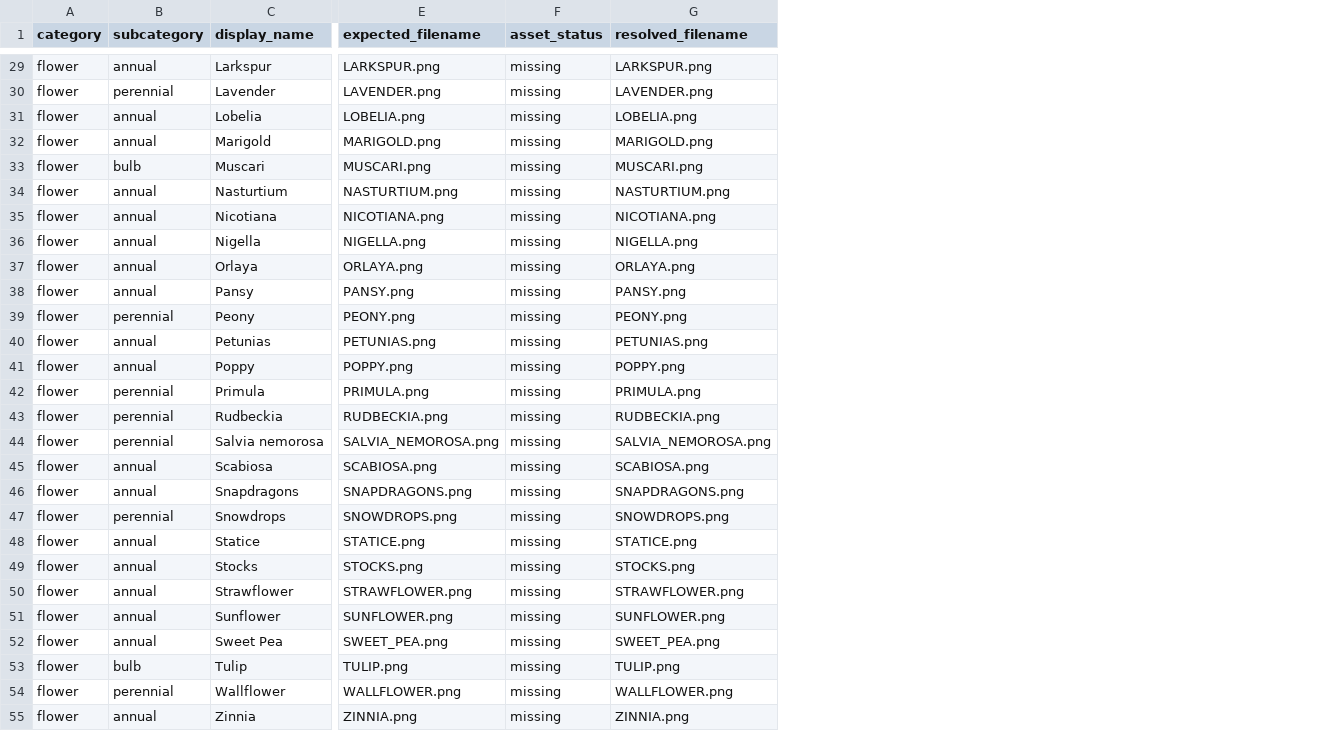
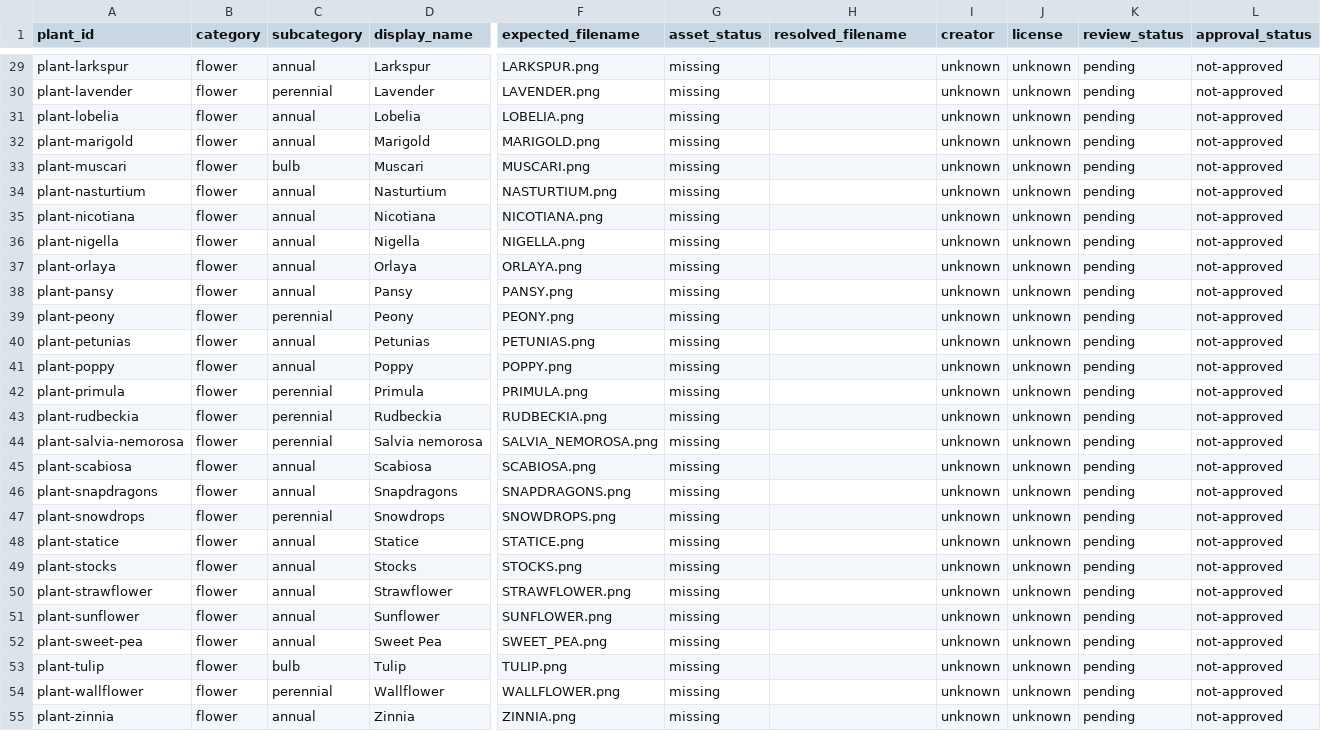
Before and after one commit to smokydastona/gardening, a CSV file: plant_illustrations/illustration_asset_manifest.csv, drawn as a sheet; only a part is shown, gaps mark what is left out; addresses are those after the commit; the diff covers the shown part only; the diff names each change by its address in the sheet, - before the commit and + after, or states it on an @@ line.

```diff
--- a/plant_illustrations/illustration_asset_manifest.csv
+++ b/plant_illustrations/illustration_asset_manifest.csv
+column A (plant_id), rows 29-55: plant-larkspur | plant-lavender | plant-lobelia | plant-marigold | plant-muscari | plant-nasturtium | plant-nicotiana | plant-nigella | plant-orlaya | plant-pansy | plant-peony | plant-petunias | plant-poppy | plant-primula | plant-rudbeckia | plant-salvia-nemorosa | plant-scabiosa | plant-snapdragons | plant-snowdrops | plant-statice | plant-stocks | plant-strawflower | plant-sunflower | plant-sweet-pea | plant-tulip | plant-wallflower | plant-zinnia
+column I (creator), rows 29-55: all unknown
+column J (license), rows 29-55: all unknown
+column K (review_status), rows 29-55: all pending
+column L (approval_status), rows 29-55: all not-approved
-H29 (resolved_filename): LARKSPUR.png
+H29 (resolved_filename): (empty)
-H30 (resolved_filename): LAVENDER.png
+H30 (resolved_filename): (empty)
-H31 (resolved_filename): LOBELIA.png
+H31 (resolved_filename): (empty)
-H32 (resolved_filename): MARIGOLD.png
+H32 (resolved_filename): (empty)
-H33 (resolved_filename): MUSCARI.png
+H33 (resolved_filename): (empty)
-H34 (resolved_filename): NASTURTIUM.png
+H34 (resolved_filename): (empty)
-H35 (resolved_filename): NICOTIANA.png
+H35 (resolved_filename): (empty)
-H36 (resolved_filename): NIGELLA.png
+H36 (resolved_filename): (empty)
-H37 (resolved_filename): ORLAYA.png
+H37 (resolved_filename): (empty)
-H38 (resolved_filename): PANSY.png
+H38 (resolved_filename): (empty)
-H39 (resolved_filename): PEONY.png
+H39 (resolved_filename): (empty)
-H40 (resolved_filename): PETUNIAS.png
+H40 (resolved_filename): (empty)
-H41 (resolved_filename): POPPY.png
+H41 (resolved_filename): (empty)
-H42 (resolved_filename): PRIMULA.png
+H42 (resolved_filename): (empty)
-H43 (resolved_filename): RUDBECKIA.png
+H43 (resolved_filename): (empty)
-H44 (resolved_filename): SALVIA_NEMOROSA.png
+H44 (resolved_filename): (empty)
-H45 (resolved_filename): SCABIOSA.png
+H45 (resolved_filename): (empty)
-H46 (resolved_filename): SNAPDRAGONS.png
+H46 (resolved_filename): (empty)
-H47 (resolved_filename): SNOWDROPS.png
+H47 (resolved_filename): (empty)
-H48 (resolved_filename): STATICE.png
+H48 (resolved_filename): (empty)
-H49 (resolved_filename): STOCKS.png
+H49 (resolved_filename): (empty)
-H50 (resolved_filename): STRAWFLOWER.png
+H50 (resolved_filename): (empty)
-H51 (resolved_filename): SUNFLOWER.png
+H51 (resolved_filename): (empty)
-H52 (resolved_filename): SWEET_PEA.png
+H52 (resolved_filename): (empty)
-H53 (resolved_filename): TULIP.png
+H53 (resolved_filename): (empty)
-H54 (resolved_filename): WALLFLOWER.png
+H54 (resolved_filename): (empty)
-H55 (resolved_filename): ZINNIA.png
+H55 (resolved_filename): (empty)
```
Also changed, not shown: 110 edited cells elsewhere in this file, 43 other files.
